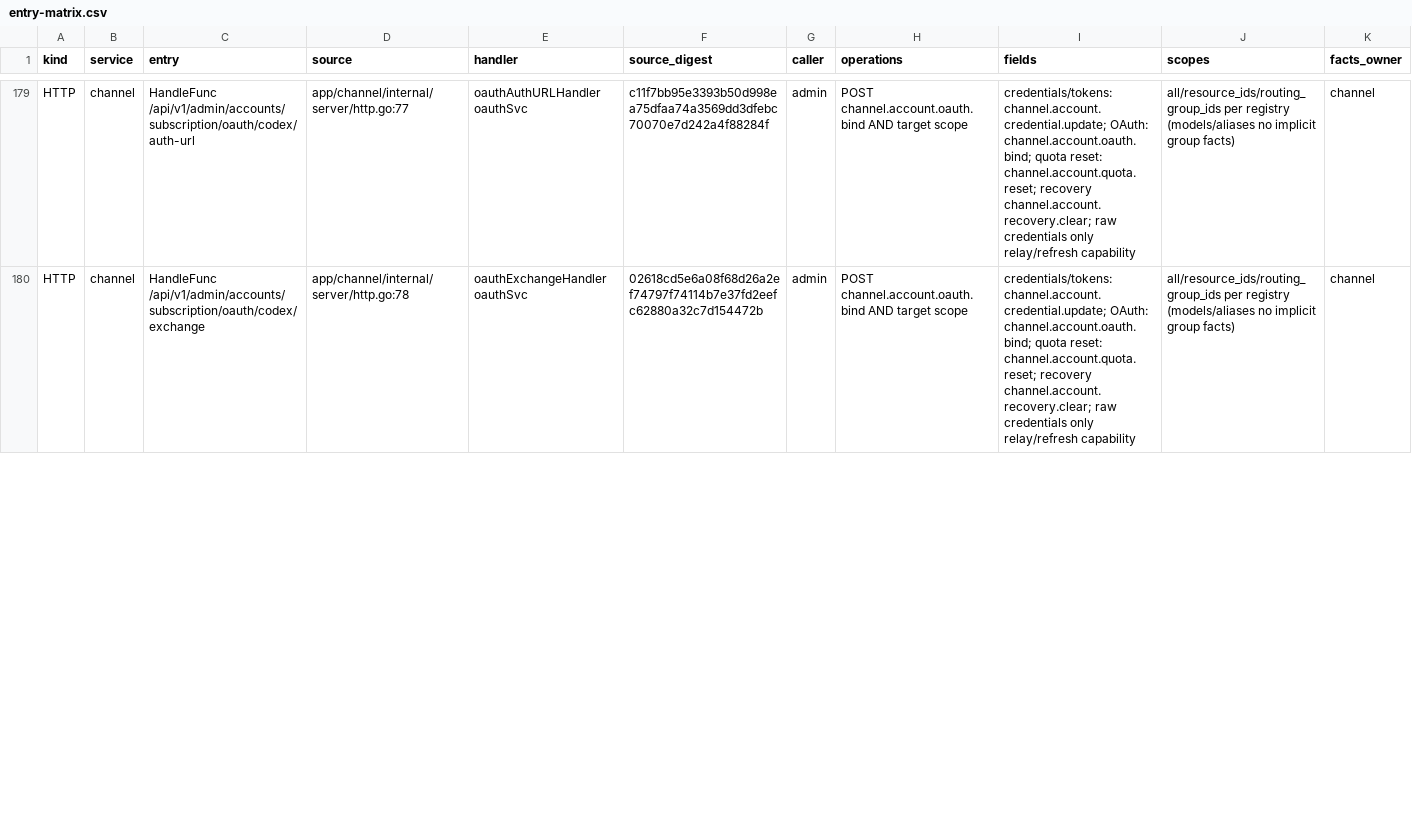
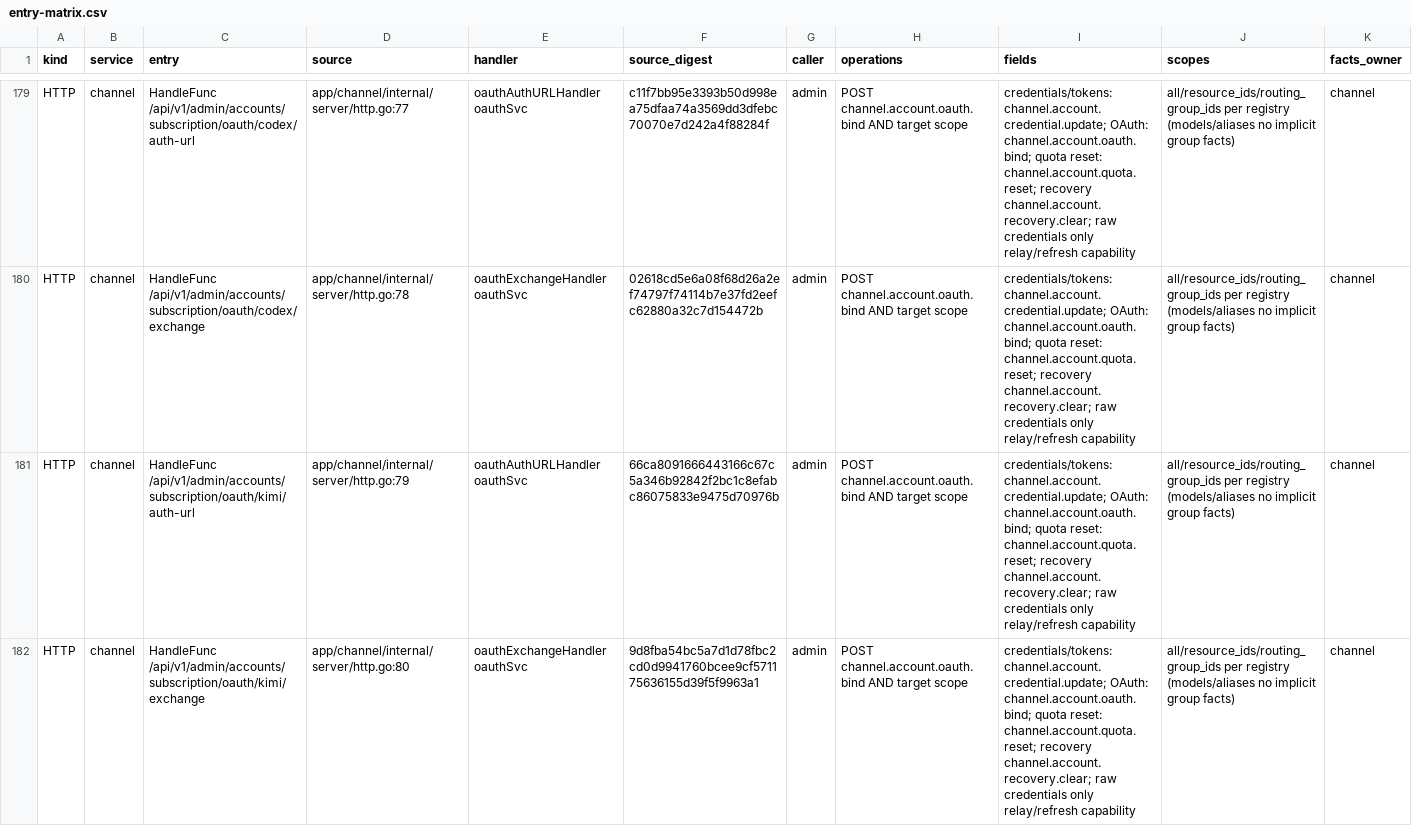
Before and after one commit to mengbin92/micro-one-api, a CSV file: docs/design/rbac/entry-matrix.csv, drawn as a sheet; only a part is shown, gaps mark what is left out; rows hold the shown columns only; the diff covers the shown part only; the diff names each change by its address in the sheet, - before the commit and + after, or states it on an @@ line.

Commit message:
feat(channel): bind registered Kimi device clients
The console had no supported device-code authorization flow for Kimi subscriptions. Require the application's registered OAuth client ID and bind the device session to the operator, group, and expiry. Serialize polling across Channel replicas and persist credentials under the existing owner transaction.

Treat pending and retryable responses distinctly in the console and preserve caller identity for Kimi inference.

```diff
--- a/docs/design/rbac/entry-matrix.csv
+++ b/docs/design/rbac/entry-matrix.csv
+row 181: HTTP | channel | HandleFunc /api/v1/admin/accounts/subscription/oauth/kimi/auth-url | app/channel/internal/server/http.go:79 | oauthAuthURLHandler oauthSvc | 66ca8091666443166c67c5a346b92842f2bc1c8efabc86075833e9475d70976b | admin | POST channel.account.oauth.bind AND target scope | credentials/tokens: channel.account.credential.update; OAuth: channel.account.oauth.bind; quota reset: channel.account.quota.reset; recovery channel.account.recovery.clear; raw credentials only relay/refresh capability | all/resource_ids/routing_group_ids per registry (models/aliases no implicit group facts) | channel
+row 182: HTTP | channel | HandleFunc /api/v1/admin/accounts/subscription/oauth/kimi/exchange | app/channel/internal/server/http.go:80 | oauthExchangeHandler oauthSvc | 9d8fba54bc5a7d1d78fbc2cd0d9941760bcee9cf571175636155d39f5f9963a1 | admin | POST channel.account.oauth.bind AND target scope | credentials/tokens: channel.account.credential.update; OAuth: channel.account.oauth.bind; quota reset: channel.account.quota.reset; recovery channel.account.recovery.clear; raw credentials only relay/refresh capability | all/resource_ids/routing_group_ids per registry (models/aliases no implicit group facts) | channel
```
Also changed, not shown: 2 edited cells elsewhere in this file, 29 other files.
